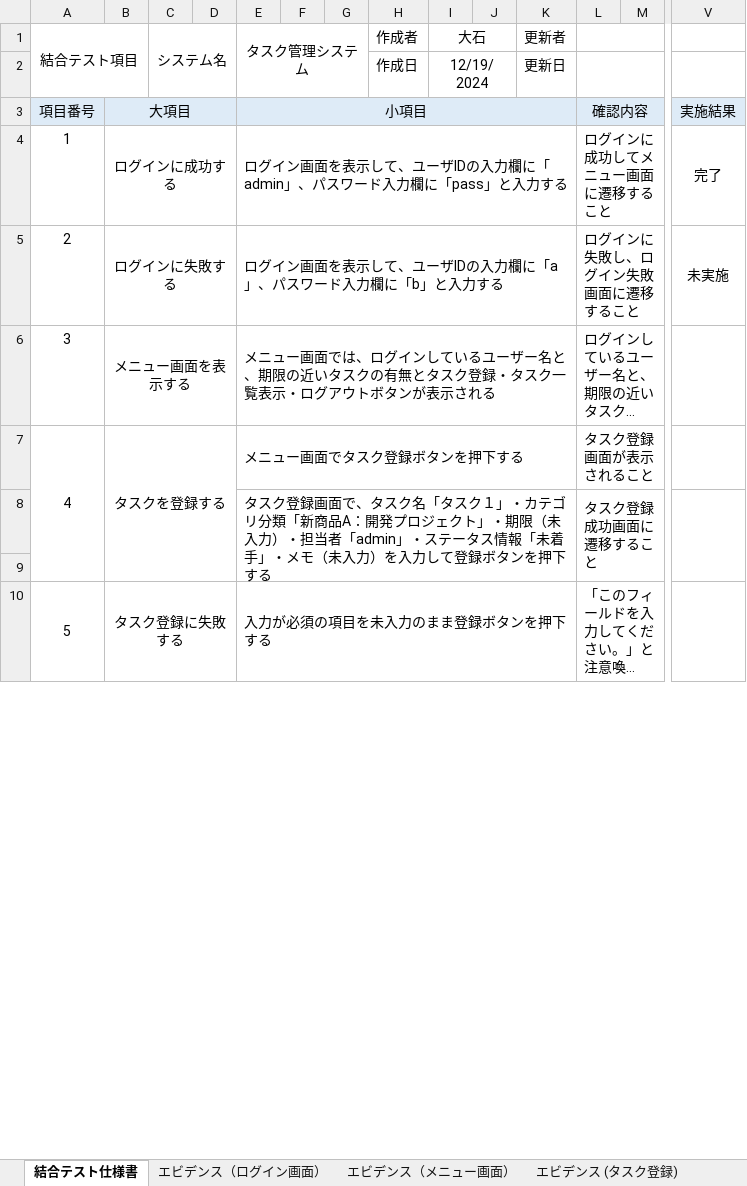
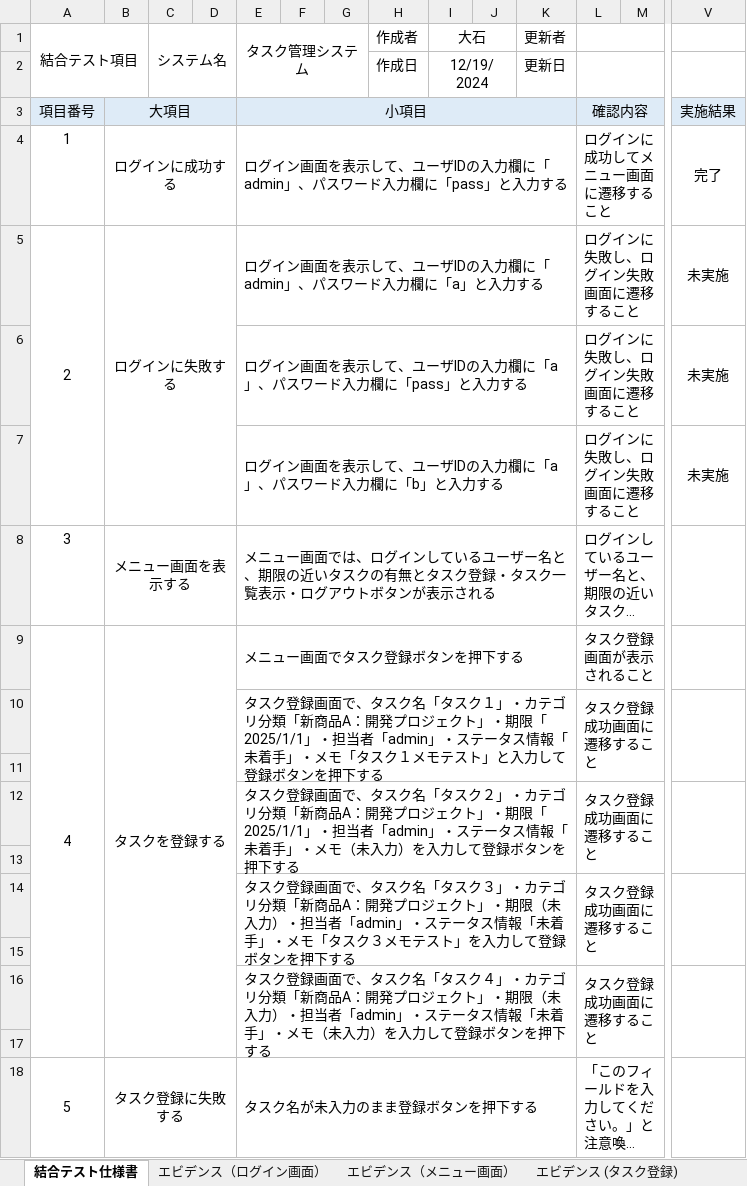
Before and after one commit to comsize-KasumiOishi/ProjectX, an Excel workbook: 結合テスト仕様書/結合テスト仕様書.xlsx, sheet 結合テスト仕様書, drawn as a sheet; only a part is shown, gaps mark what is left out; long unchanged cells end in …; values as stored, in another font and other column widths than the file's, no borders; addresses are those after the commit; rows hold the shown columns only; the diff covers the shown part only; the diff names each change by its address in the sheet, - before the commit and + after, or states it on an @@ line.

Commit message:
結合テスト仕様書　更新

```diff
--- a/結合テスト仕様書/結合テスト仕様書.xlsx (sheet 結合テスト仕様書)
+++ b/結合テスト仕様書/結合テスト仕様書.xlsx (sheet 結合テスト仕様書)
+A5:A7 merged
-E5 (タスク管理システム): ログイン画面を表示して、ユーザIDの入力欄に「a」、パスワード入力欄に「b」と入力する
+E5 (タスク管理システム): ログイン画面を表示して、ユーザIDの入力欄に「admin」、パスワード入力欄に「a」と入力する
+row 6:  |  |  |  | ログイン画面を表示して、ユーザIDの入力欄に「a」、パスワード入力欄に「pass」と入力する |  |  |  |  |  |  | ログインに失敗し、ログイン失敗画面に遷移すること |  | 未実施
+row 7:  |  |  |  | ログイン画面を表示して、ユーザIDの入力欄に「a」、パスワード入力欄に「b」と入力する |  |  |  |  |  |  | ログインに失敗し、ログイン失敗画面に遷移すること |  | 未実施
-E10 (タスク管理システム): …」・期限（未入力）・担当者「admin」・ステータス情報「未着手」・メモ（未入力）を入力して…
+E10 (タスク管理システム): …」・期限「2025/1/1」・担当者「admin」・ステータス情報「未着手」・メモ「タスク１メモテスト」と入力して…
+row 12:  |  |  |  | タスク登録画面で、タスク名「タスク２」・カテゴリ分類「新商品A：開発プロジェクト」・期限「2025/1/1」・担当者「admin」・ステータス情報「未着手」・メモ（未入力）を入力して登録ボタンを押下する |  |  |  |  |  |  | タスク登録成功画面に遷移すること
+row 13: (empty)
+row 14:  |  |  |  | タスク登録画面で、タスク名「タスク３」・カテゴリ分類「新商品A：開発プロジェクト」・期限（未入力）・担当者「admin」・ステータス情報「未着手」・メモ「タスク３メモテスト」を入力して登録ボタンを押下する |  |  |  |  |  |  | タスク登録成功画面に遷移すること
+row 15: (empty)
+row 16:  |  |  |  | タスク登録画面で、タスク名「タスク４」・カテゴリ分類「新商品A：開発プロジェクト」・期限（未入力）・担当者「admin」・ステータス情報「未着手」・メモ（未入力）を入力して登録ボタンを押下する |  |  |  |  |  |  | タスク登録成功画面に遷移すること
+row 17: (empty)
-E18 (タスク管理システム): 入力が必須の項目を未入力のまま登録ボタンを押下する
+E18 (タスク管理システム): タスク名が未入力のまま登録ボタンを押下する
```
Also changed, not shown: 12 added rows, 2 edited cells and row numbers in column A elsewhere in this sheet, sheet エビデンス（ログイン画面）, sheet エビデンス（メニュー画面）, sheet エビデンス (ログアウト画面), charts or pictures.
